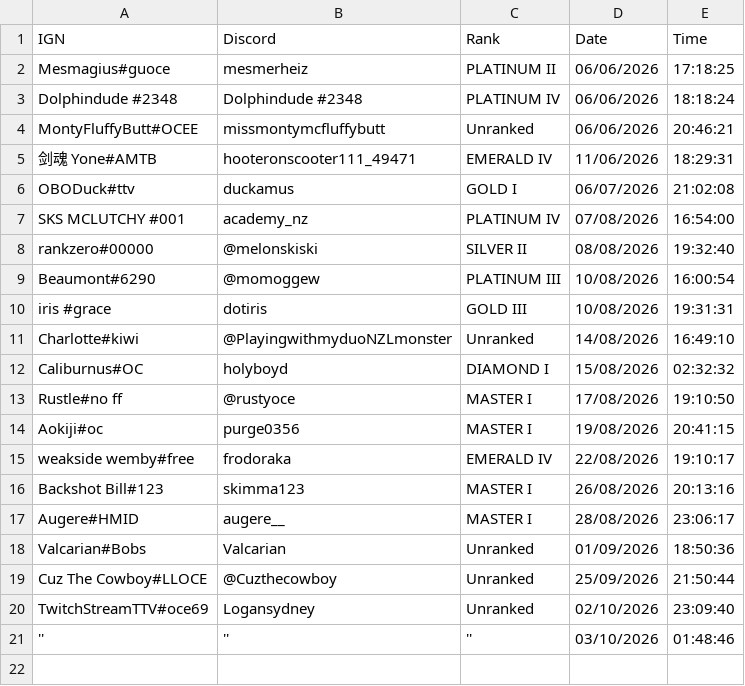
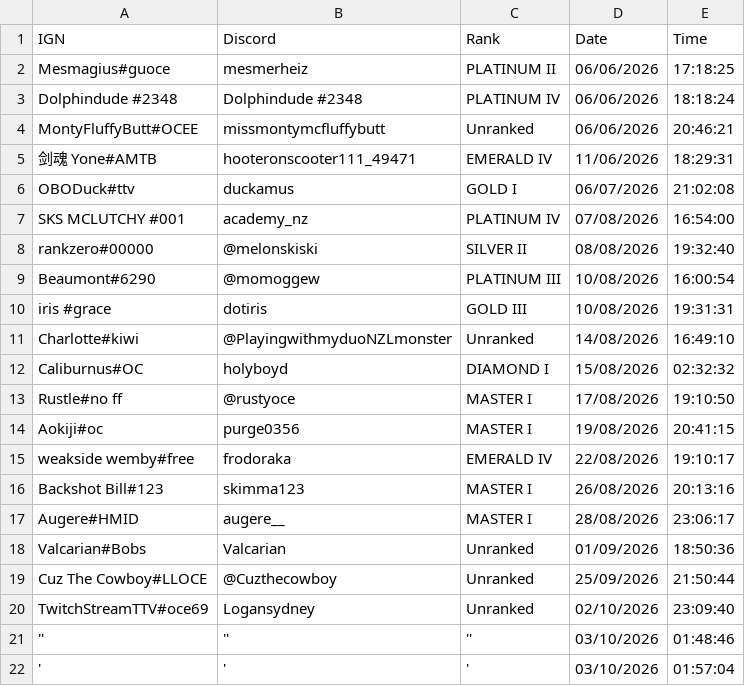
Before and after one commit to nzlrattourney/rattourney, a CSV file: registrations.csv, drawn as a sheet; the diff names each change by its address in the sheet, - before the commit and + after, or states it on an @@ line.

Commit message:
Add tournament registration

```diff
--- a/registrations.csv
+++ b/registrations.csv
+row 22: ' | ' | ' | 03/10/2026 | 01:57:04
```
